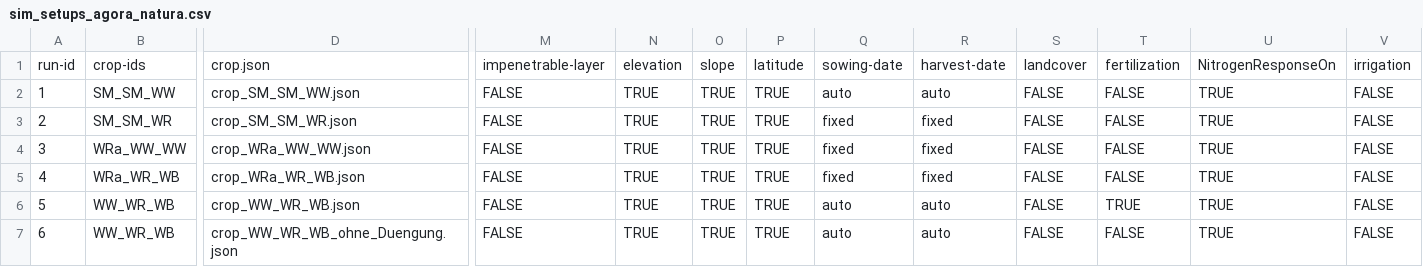
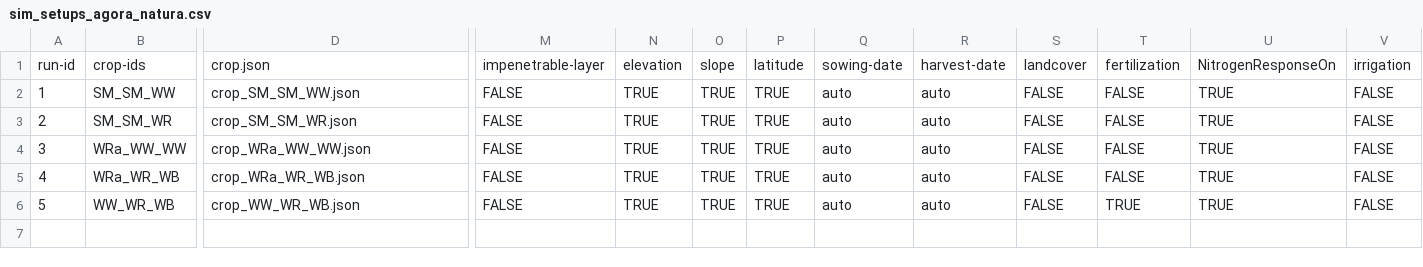
Before and after one commit to zalf-rpm/agora_natura, a CSV file: monica-data/data/projects/monica-germany/sim_setups_agora_natura.csv, drawn as a sheet; only a part is shown, gaps mark what is left out; rows hold the shown columns only; the diff names each change by its address in the sheet, - before the commit and + after, or states it on an @@ line.

```diff
--- a/monica-data/data/projects/monica-germany/sim_setups_agora_natura.csv
+++ b/monica-data/data/projects/monica-germany/sim_setups_agora_natura.csv
-Q3:Q5: fixed
+Q3:Q5: auto
-R3:R5: fixed
+R3:R5: auto
-row 7: 6 | WW_WR_WB | crop_WW_WR_WB_ohne_Duengung.json | FALSE | TRUE | TRUE | TRUE | auto | auto | FALSE | FALSE | TRUE | FALSE
```
Also changed, not shown: 3 other files.
